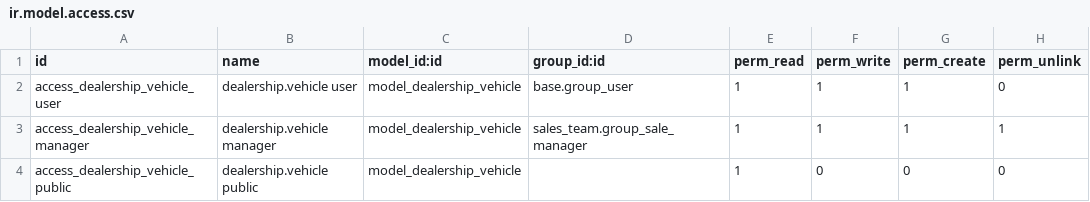
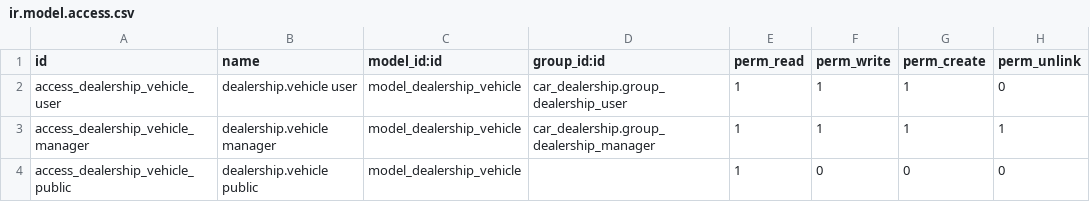
Before and after one commit to Ayanfisco/car_dealership2, a CSV file: addons/car_dealership/security/ir.model.access.csv, drawn as a sheet.

```diff
--- a/addons/car_dealership/security/ir.model.access.csv
+++ b/addons/car_dealership/security/ir.model.access.csv
@@ -1,4 +1,4 @@
 id,name,model_id:id,group_id:id,perm_read,perm_write,perm_create,perm_unlink
-access_dealership_vehicle_user,dealership.vehicle user,model_dealership_vehicle,base.group_user,1,1,1,0
-access_dealership_vehicle_manager,dealership.vehicle manager,model_dealership_vehicle,sales_team.group_sale_manager,1,1,1,1
+access_dealership_vehicle_user,dealership.vehicle user,model_dealership_vehicle,car_dealership.group_dealership_user,1,1,1,0
+access_dealership_vehicle_manager,dealership.vehicle manager,model_dealership_vehicle,car_dealership.group_dealership_manager,1,1,1,1
 access_dealership_vehicle_public,dealership.vehicle public,model_dealership_vehicle,,1,0,0,0
```
Also changed, not shown: 1 other file.
